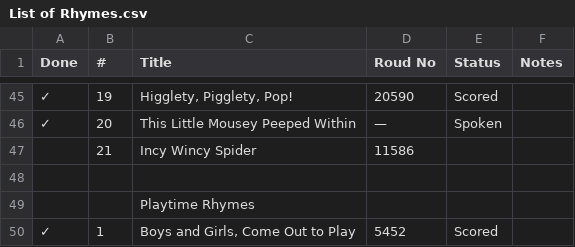
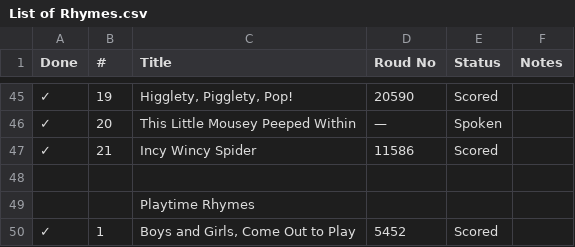
Before and after one commit to mtorpey/nursery-rhymes, a CSV file: List of Rhymes.csv, drawn as a sheet; only a part is shown, gaps mark what is left out.

```diff
--- a/List of Rhymes.csv
+++ b/List of Rhymes.csv
@@ -46,3 +46,3 @@ Done;#;Title;Roud No;Status;Notes
 ✓;20;This Little Mousey Peeped Within;—;Spoken;
-;21;Incy Wincy Spider;11586;;
+✓;21;Incy Wincy Spider;11586;Scored;
 ;;;;;
```
Also changed, not shown: 2 other files.
